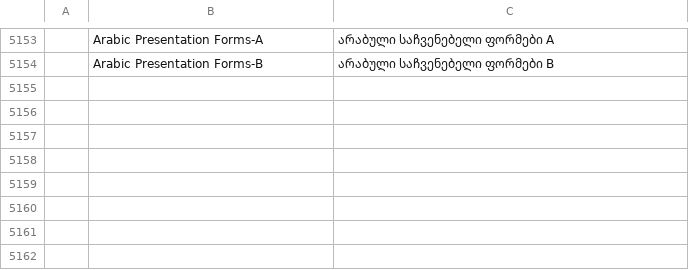
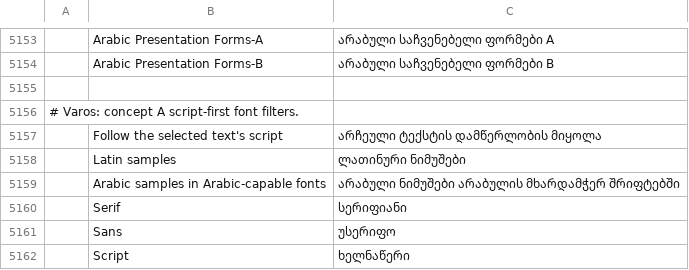
Before and after one commit to thisisgomaa/varos, a TSV file: crates/ui-egui/src/i18n/ka.tsv, drawn as a sheet; only a part is shown, gaps mark what is left out; the diff names each change by its address in the sheet, - before the commit and + after, or states it on an @@ line.

Commit message:
feat(font menu): concept A — script switch (Arabic first-class), sample-language switch Auto/Aa/أب, kind strip, Arabic style row only under Arabic (Codex Sol)

```diff
--- a/crates/ui-egui/src/i18n/ka.tsv
+++ b/crates/ui-egui/src/i18n/ka.tsv
+row 5155: (empty)
+row 5156: # Varos: concept A script-first font filters.
+row 5157:  | Follow the selected text's script | არჩეული ტექსტის დამწერლობის მიყოლა
+row 5158:  | Latin samples | ლათინური ნიმუშები
+row 5159:  | Arabic samples in Arabic-capable fonts | არაბული ნიმუშები არაბულის მხარდამჭერ შრიფტებში
+row 5160:  | Serif | სერიფიანი
+row 5161:  | Sans | უსერიფო
+row 5162:  | Script | ხელნაწერი
```
Also changed, not shown: crates/ui-egui/src/i18n/bg.tsv, crates/ui-egui/src/i18n/el.tsv, 26 other files.
